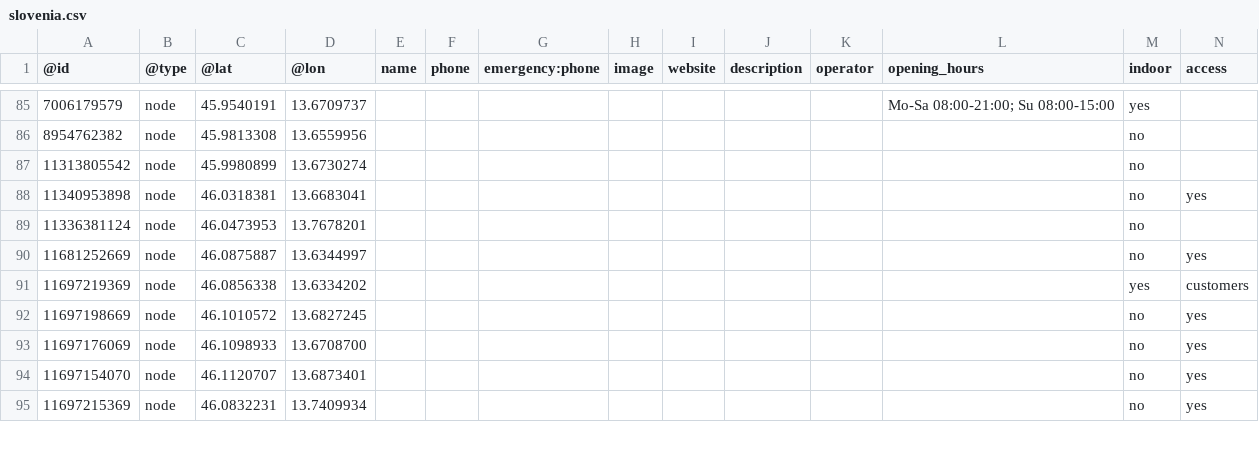
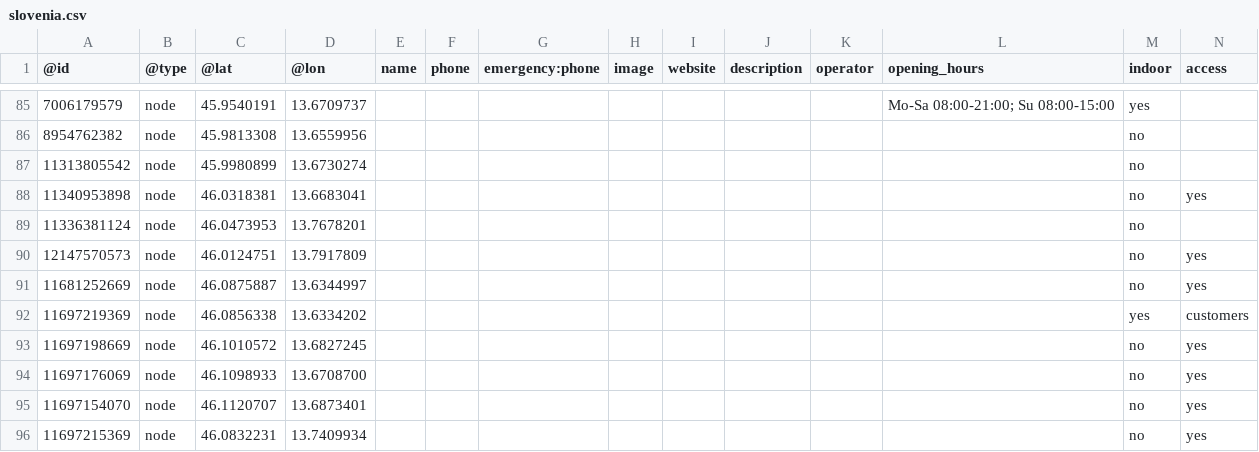
Before and after one commit to sledilnik/aed-data, a CSV file: sources/openstreetmap.org/slovenia.csv, drawn as a sheet; only a part is shown, gaps mark what is left out; rows hold the shown columns only; the diff names each change by its address in the sheet, - before the commit and + after, or states it on an @@ line.

```diff
--- a/sources/openstreetmap.org/slovenia.csv
+++ b/sources/openstreetmap.org/slovenia.csv
+row 90: 12147570573 | node | 46.0124751 | 13.7917809 |  |  |  |  |  |  |  |  | no | yes
```
